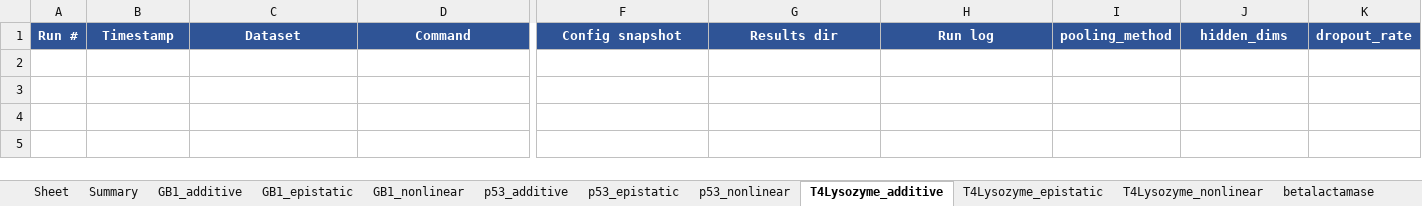
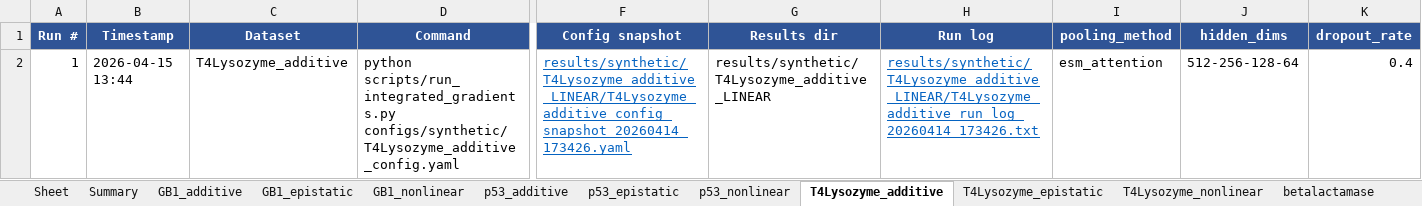
Before and after one commit to chemcognition-lab/IGLOO, an Excel workbook: experiment_tracker.xlsx, sheet T4Lysozyme_additive, drawn as a sheet; only a part is shown, gaps mark what is left out; values as stored, in another font and other column widths than the file's, no borders; rows hold the shown columns only; the diff names each change by its address in the sheet, - before the commit and + after, or states it on an @@ line.

Commit message:
updated tracket with initial T4 results

```diff
--- a/experiment_tracker.xlsx (sheet T4Lysozyme_additive)
+++ b/experiment_tracker.xlsx (sheet T4Lysozyme_additive)
+row 2: 1 | 2026-04-15 13:44 | T4Lysozyme_additive | python scripts/run_integrated_gradients.py configs/synthetic/T4Lysozyme_additive_config.yaml | results/synthetic/T4Lysozyme_additive_LINEAR/T4Lysozyme_additive_config_snapshot_20260414_173426.yaml | results/synthetic/T4Lysozyme_additive_LINEAR | results/synthetic/T4Lysozyme_additive_LINEAR/T4Lysozyme_additive_run_log_20260414_173426.txt | esm_attention | 512-256-128-64 | 0.4
```
Also changed, not shown: sheet T4Lysozyme_epistatic, sheet T4Lysozyme_nonlinear, sheet Summary.
